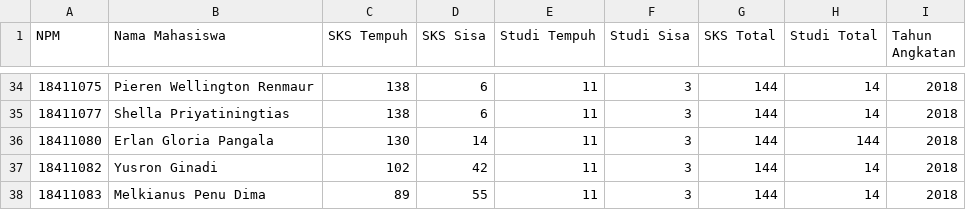
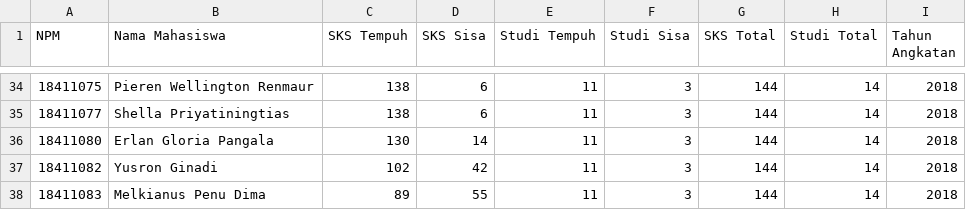
Before and after one commit to rmdhandwi/moora, a CSV file: database/data2018.csv, drawn as a sheet; only a part is shown, gaps mark what is left out.

```diff
--- a/database/data2018.csv
+++ b/database/data2018.csv
@@ -35,3 +35,3 @@ NPM,Nama Mahasiswa,SKS Tempuh,SKS Sisa,Studi Tempuh,Studi Sisa,SKS Total,Studi T
 18411077,Shella Priyatiningtias,138,6,11,3,144,14,2018
-18411080,Erlan Gloria Pangala,130,14,11,3,144,144,2018
+18411080,Erlan Gloria Pangala,130,14,11,3,144,14,2018
 18411082,Yusron Ginadi,102,42,11,3,144,14,2018
```
Also changed, not shown: 15 other files.
